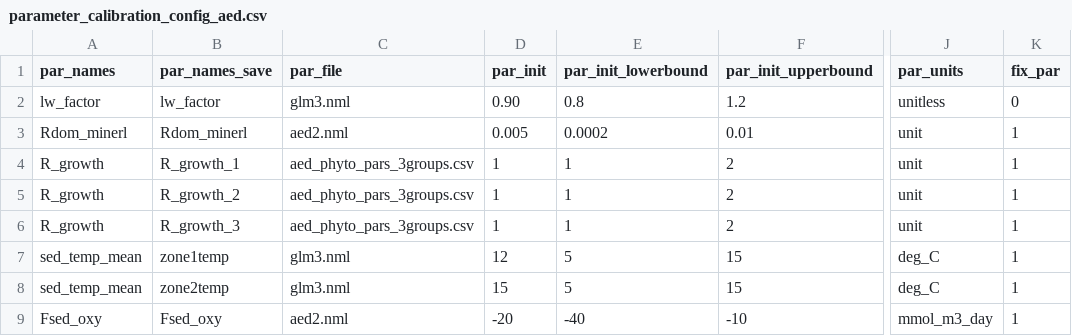
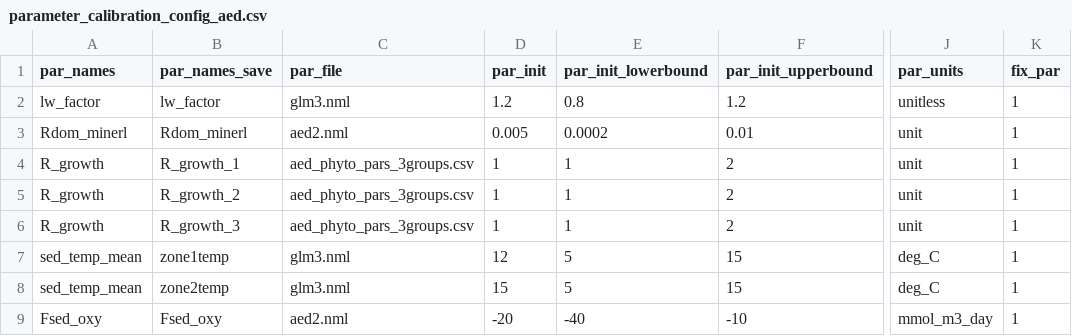
Before and after one commit to FLARE-forecast/SWAN-CANNING-forecast-code, a CSV file: configuration/glm_aed_flare_v3/parameter_calibration_config_aed.csv, drawn as a sheet; only a part is shown, gaps mark what is left out; the diff names each change by its address in the sheet, - before the commit and + after, or states it on an @@ line.

```diff
--- a/configuration/glm_aed_flare_v3/parameter_calibration_config_aed.csv
+++ b/configuration/glm_aed_flare_v3/parameter_calibration_config_aed.csv
-D2 (par_init): 0.90
+D2 (par_init): 1.2
-K2 (fix_par): 0
+K2 (fix_par): 1
```
Also changed, not shown: 5 other files.
